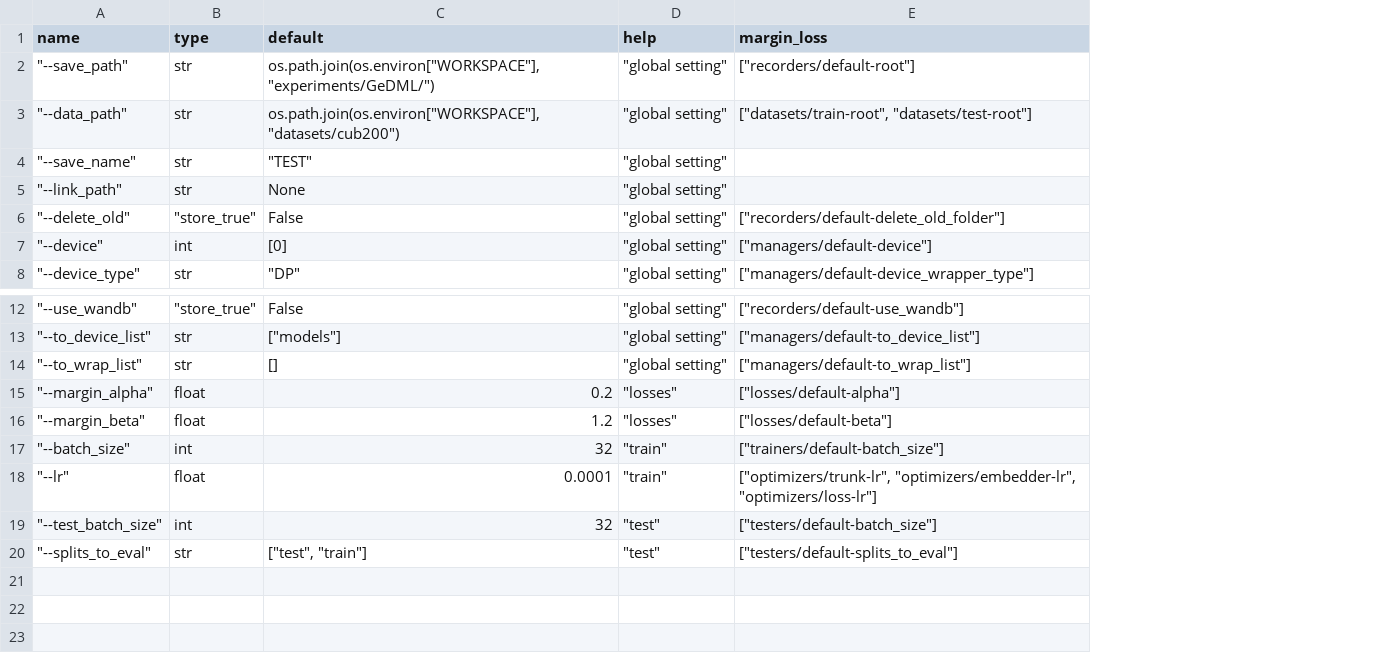
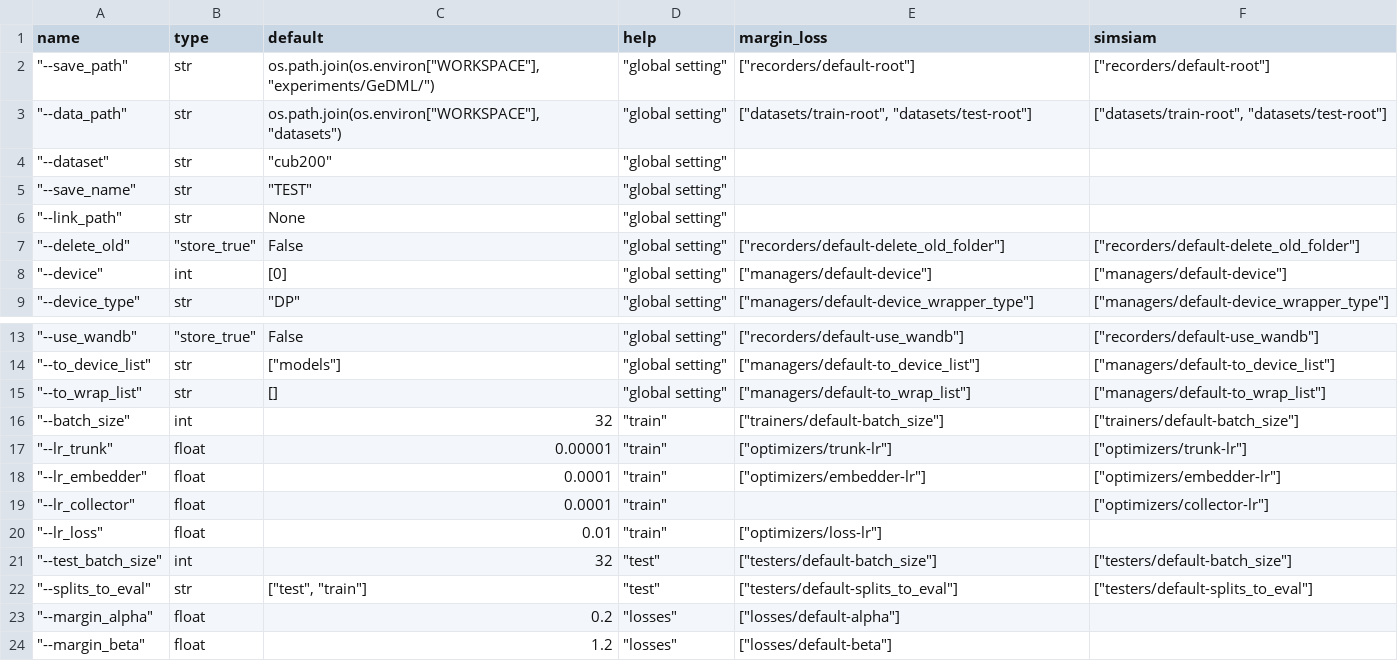
Before and after one commit to zbr17/GeDML, a CSV file: examples/config/args.csv, drawn as a sheet; only a part is shown, gaps mark what is left out; removed rows and columns are numbered as before the commit, all else as after; the diff names each change by its address in the sheet, - before the commit and + after, or states it on an @@ line.

Commit message:
NEW feature: (1) decompose "pipeline" and "wrapper"; (2) pipeline flow chart generation

```diff
--- a/examples/config/args.csv
+++ b/examples/config/args.csv
+column F (simsiam), rows 2-3: ["recorders/default-root"] | ["datasets/train-root", "datasets/test-root"]; rows 7-9: ["recorders/default-delete_old_folder"] | ["managers/default-device"] | ["managers/default-device_wrapper_type"]; rows 13-15: ["recorders/default-use_wandb"] | ["managers/default-to_device_list"] | ["managers/default-to_wrap_list"]
-C3 (default): os.path.join(os.environ["WORKSPACE"], "datasets/cub200")
+C3 (default): os.path.join(os.environ["WORKSPACE"], "datasets")
+row 4: "--dataset" | str | "cub200" | "global setting"
@@ row 17 moved to row 16: "--batch_size" @@
+row 17: "--lr_trunk" | float | 0.00001 | "train" | ["optimizers/trunk-lr"] | ["optimizers/trunk-lr"]
+row 18: "--lr_embedder" | float | 0.0001 | "train" | ["optimizers/embedder-lr"] | ["optimizers/embedder-lr"]
+row 19: "--lr_collector" | float | 0.0001 | "train" |  | ["optimizers/collector-lr"]
+row 20: "--lr_loss" | float | 0.01 | "train" | ["optimizers/loss-lr"]
@@ row 19 moved to row 21: "--test_batch_size" @@
@@ row 20 moved to row 22: "--splits_to_eval" @@
-row 18: "--lr" | float | 0.0001 | "train" | ["optimizers/trunk-lr", "optimizers/embedder-lr", "optimizers/loss-lr"]
```
Also changed, not shown: 29 other files.
